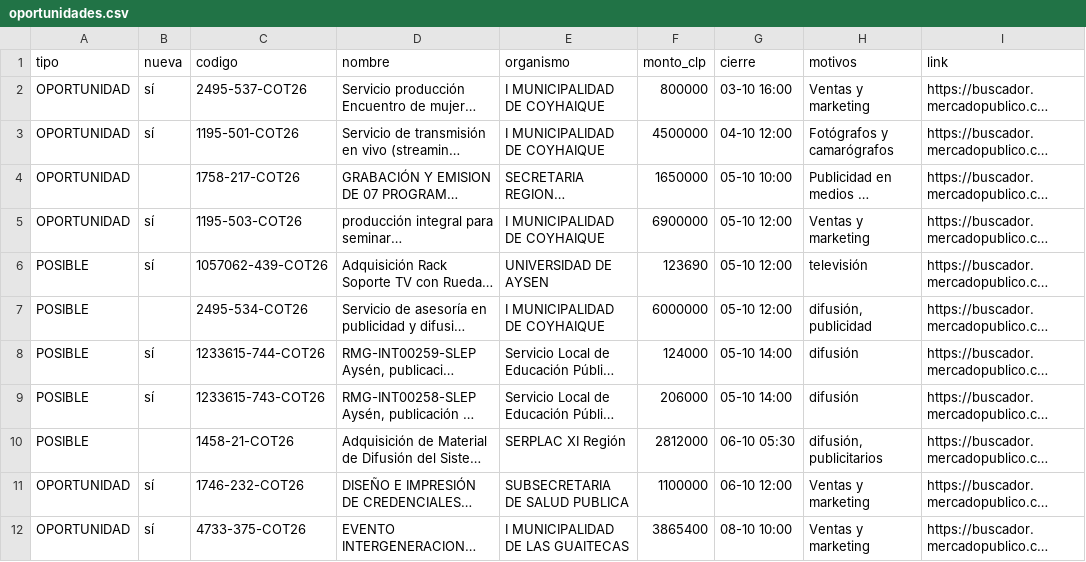
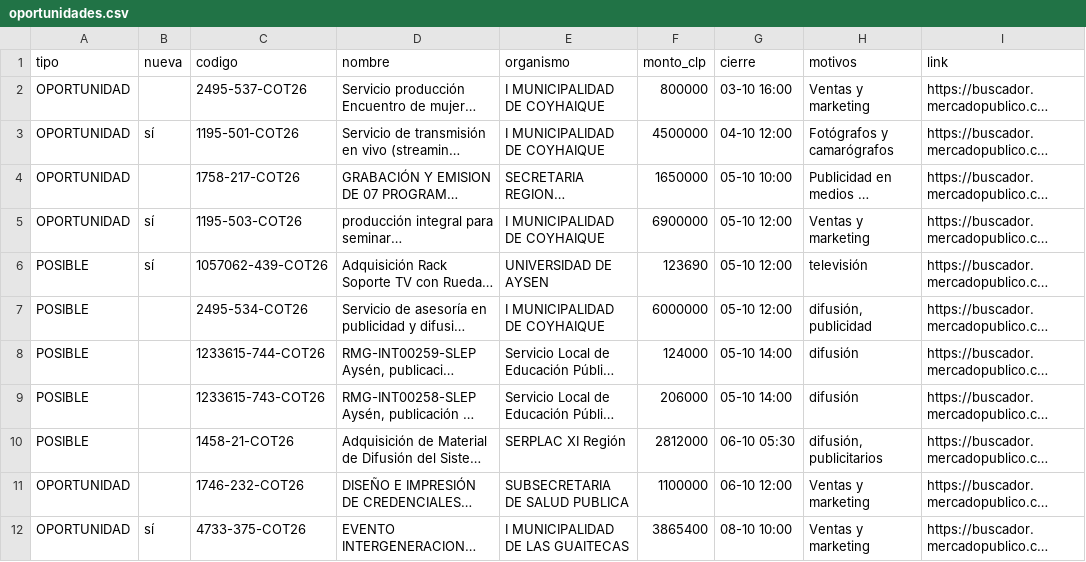
Before and after one commit to ricardoarevalo2/radar-aysen, a CSV file: docs/oportunidades.csv, drawn as a sheet; long unchanged cells end in …; the diff names each change by its address in the sheet, - before the commit and + after, or states it on an @@ line.

```diff
--- a/docs/oportunidades.csv
+++ b/docs/oportunidades.csv
-B2 (nueva): sí
+B2 (nueva): (empty)
-B8:B9 (nueva): sí
+B8:B9 (nueva): (empty)
-B11 (nueva): sí
+B11 (nueva): (empty)
```
Also changed, not shown: docs/z-f3312e8e/oportunidades.csv, 6 other files.
